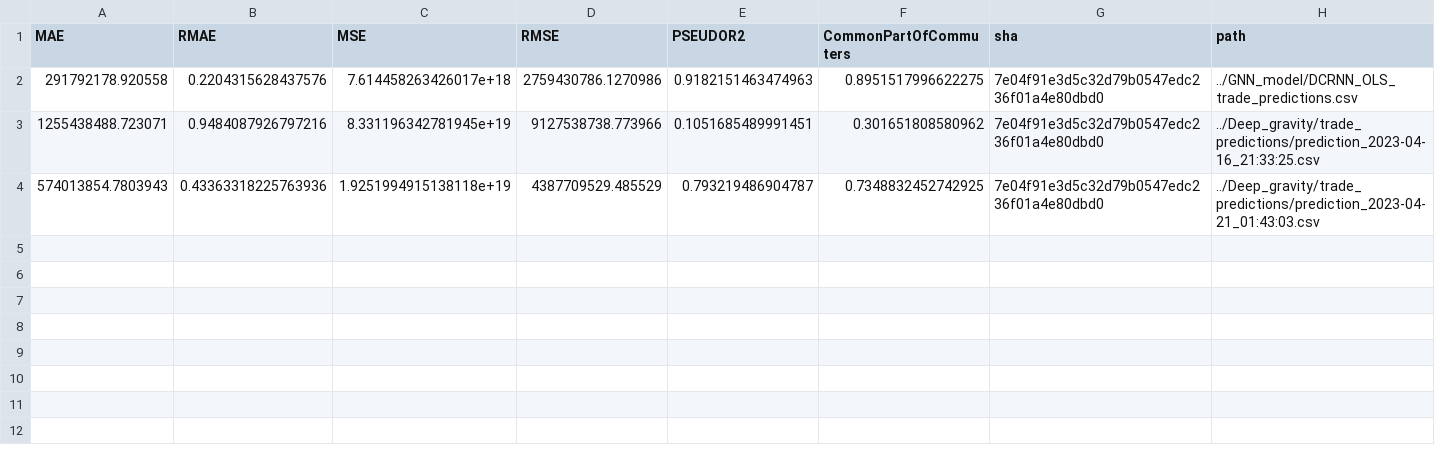
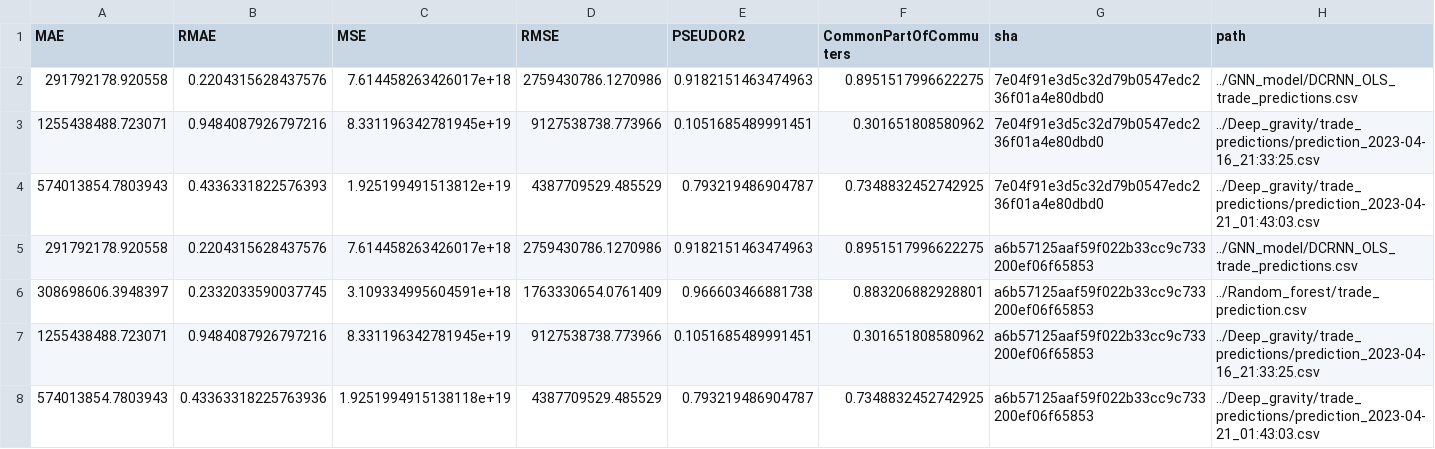
Before and after one commit to ceumicrodata/gravity-vs-ml, a CSV file: evaluations.csv, drawn as a sheet.

Commit message:
feat: add automated model evaluations

```diff
--- a/evaluations.csv
+++ b/evaluations.csv
@@ -3,2 +3,6 @@ MAE,RMAE,MSE,RMSE,PSEUDOR2,CommonPartOfCommuters,sha,path
 1255438488.723071,0.9484087926797216,8.331196342781945e+19,9127538738.773966,0.1051685489991451,0.301651808580962,7e04f91e3d5c32d79b0547edc236f01a4e80dbd0,../Deep_gravity/trade_predictions/prediction_2023-04-16_21:33:25.csv
-574013854.7803943,0.43363318225763936,1.9251994915138118e+19,4387709529.485529,0.793219486904787,0.7348832452742925,7e04f91e3d5c32d79b0547edc236f01a4e80dbd0,../Deep_gravity/trade_predictions/prediction_2023-04-21_01:43:03.csv
+574013854.7803943,0.4336331822576393,1.925199491513812e+19,4387709529.485529,0.793219486904787,0.7348832452742925,7e04f91e3d5c32d79b0547edc236f01a4e80dbd0,../Deep_gravity/trade_predictions/prediction_2023-04-21_01:43:03.csv
+291792178.920558,0.2204315628437576,7.614458263426017e+18,2759430786.1270986,0.9182151463474963,0.8951517996622275,a6b57125aaf59f022b33cc9c733200ef06f65853,../GNN_model/DCRNN_OLS_trade_predictions.csv
+308698606.3948397,0.2332033590037745,3.109334995604591e+18,1763330654.0761409,0.966603466881738,0.883206882928801,a6b57125aaf59f022b33cc9c733200ef06f65853,../Random_forest/trade_prediction.csv
+1255438488.723071,0.9484087926797216,8.331196342781945e+19,9127538738.773966,0.1051685489991451,0.301651808580962,a6b57125aaf59f022b33cc9c733200ef06f65853,../Deep_gravity/trade_predictions/prediction_2023-04-16_21:33:25.csv
+574013854.7803943,0.43363318225763936,1.9251994915138118e+19,4387709529.485529,0.793219486904787,0.7348832452742925,a6b57125aaf59f022b33cc9c733200ef06f65853,../Deep_gravity/trade_predictions/prediction_2023-04-21_01:43:03.csv
```
